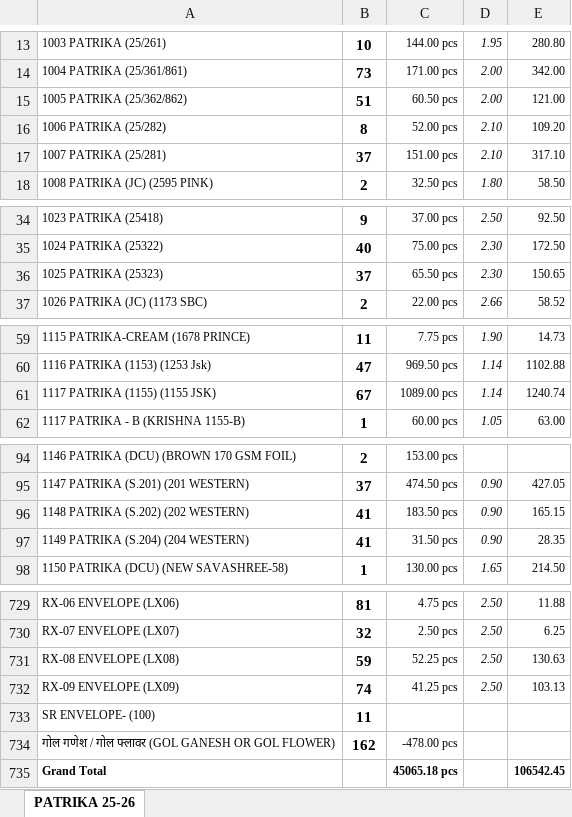
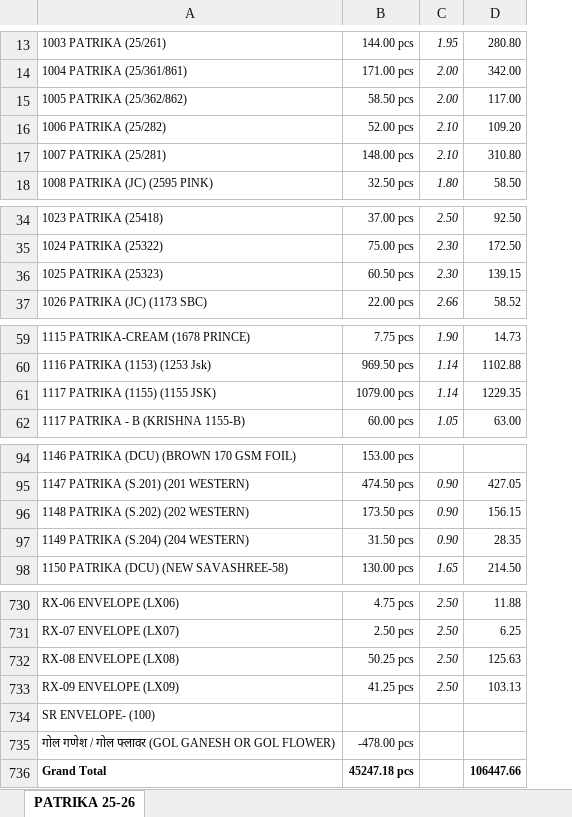
Before and after one commit to jyoti-creative-cards/jyoti-cards-stock-management-streamlit-app, an Excel workbook: data/website stock.xlsx, sheet PATRIKA 25-26, drawn as a sheet; only a part is shown, gaps mark what is left out; values as stored, in another font and other column widths than the file's, no borders; removed rows and columns are numbered as before the commit, all else as after; the diff covers the shown part only; the diff names each change by its address in the sheet, - before the commit and + after, or states it on an @@ line.

```diff
--- a/data/website stock.xlsx (sheet PATRIKA 25-26)
+++ b/data/website stock.xlsx (sheet PATRIKA 25-26)
-column B, rows 13-18: 10 | 73 | 51 | 8 | 37 | 2; rows 34-37: 9 | 40 | 37 | 2; rows 59-62: 11 | 47 | 67 | 1; rows 94-98: 2 | 37 | 41 | 41 | 1; rows 729-734: 81 | 32 | 59 | 74 | 11 | 162
-B15: 60.50 pcs
+B15: 58.50 pcs
-D15: 121.00
+D15: 117.00
-B17: 151.00 pcs
+B17: 148.00 pcs
-D17: 317.10
+D17: 310.80
-B36: 65.50 pcs
+B36: 60.50 pcs
-D36: 150.65
+D36: 139.15
-B61: 1089.00 pcs
+B61: 1079.00 pcs
-D61: 1240.74
+D61: 1229.35
-B96: 183.50 pcs
+B96: 173.50 pcs
-D96: 165.15
+D96: 156.15
-B732: 52.25 pcs
+B732: 50.25 pcs
-D732: 130.63
+D732: 125.63
-B736: 45065.18 pcs
+B736: 45247.18 pcs
-D736: 106542.45
+D736: 106447.66
```
Also changed, not shown: 1 added row, 36 edited cells and merged cells elsewhere in this sheet.
